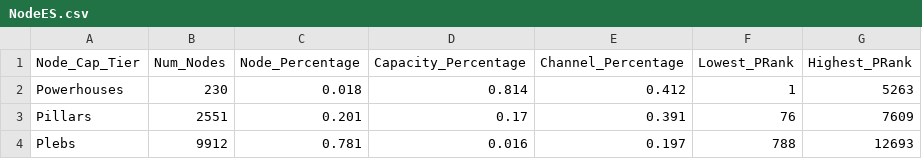
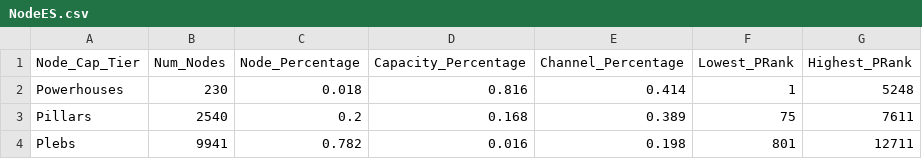
Before and after one commit to sorukumar/plebdashboard, a CSV file: data/NodeES.csv, drawn as a sheet.

```diff
--- a/data/NodeES.csv
+++ b/data/NodeES.csv
@@ -1,4 +1,4 @@
 Node_Cap_Tier,Num_Nodes,Node_Percentage,Capacity_Percentage,Channel_Percentage,Lowest_PRank,Highest_PRank
-Powerhouses,230,0.018,0.814,0.412,1,5263
-Pillars,2551,0.201,0.17,0.391,76,7609
-Plebs,9912,0.781,0.016,0.197,788,12693
+Powerhouses,230,0.018,0.816,0.414,1,5248
+Pillars,2540,0.2,0.168,0.389,75,7611
+Plebs,9941,0.782,0.016,0.198,801,12711
```
Also changed, not shown: data/ChannelES.csv, data/prank.csv, 4 other files.
